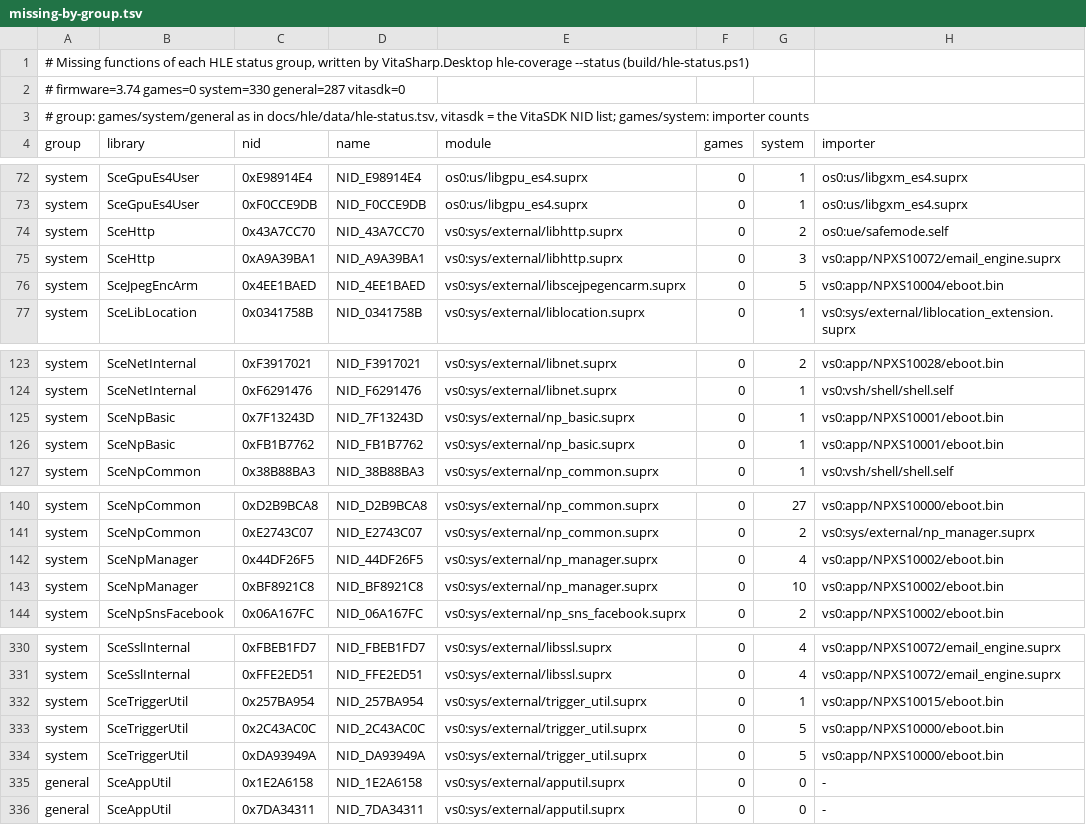
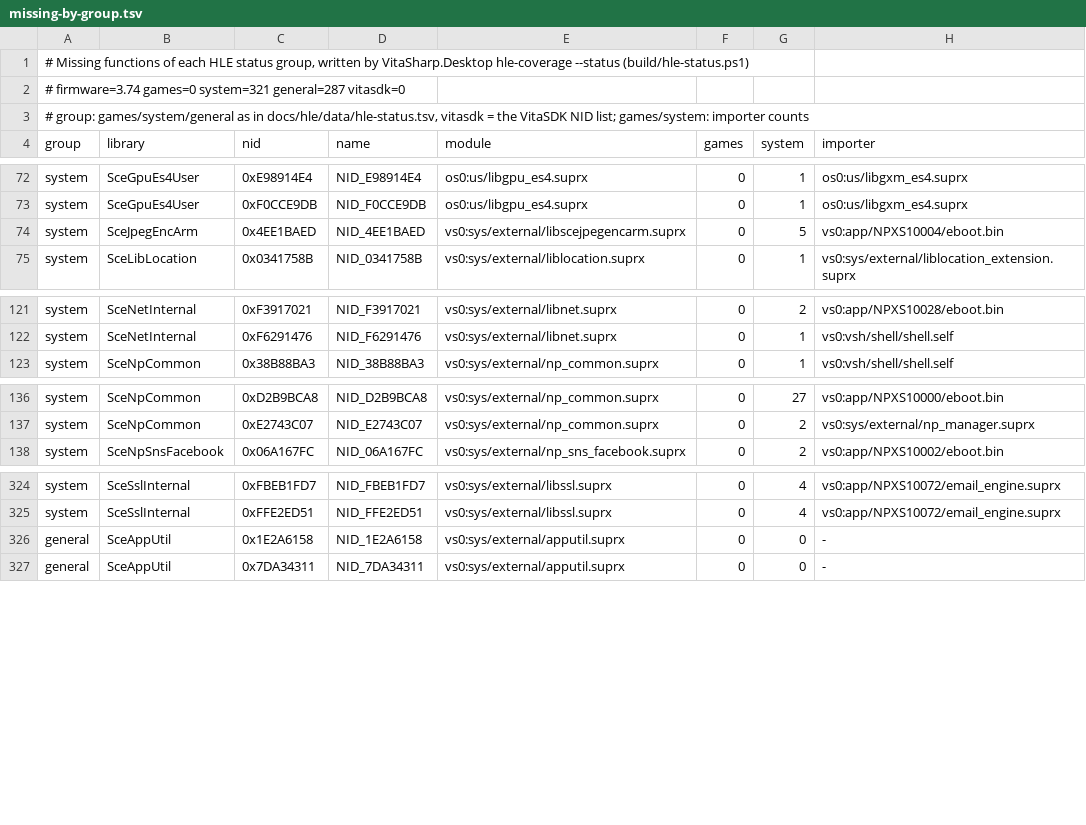
Before and after one commit to Solven190/VitaSharp, a TSV file: docs/hle/data/missing-by-group.tsv, drawn as a sheet; only a part is shown, gaps mark what is left out.

```diff
--- a/docs/hle/data/missing-by-group.tsv
+++ b/docs/hle/data/missing-by-group.tsv
@@ -1,3 +1,3 @@
 # Missing functions of each HLE status group, written by VitaSharp.Desktop hle-coverage --status (build/hle-status.ps1)
-# firmware=3.74 games=0 system=330 general=287 vitasdk=0
+# firmware=3.74 games=0 system=321 general=287 vitasdk=0
 # group: games/system/general as in docs/hle/data/hle-status.tsv, vitasdk = the VitaSDK NID list; games/system: importer counts
@@ -73,4 +73,2 @@ system	SceGpuEs4User	0xE98914E4	NID_E98914E4	os0:us/libgpu_es4.suprx	0	1	os0:us/
 system	SceGpuEs4User	0xF0CCE9DB	NID_F0CCE9DB	os0:us/libgpu_es4.suprx	0	1	os0:us/libgxm_es4.suprx
-system	SceHttp	0x43A7CC70	NID_43A7CC70	vs0:sys/external/libhttp.suprx	0	2	os0:ue/safemode.self
-system	SceHttp	0xA9A39BA1	NID_A9A39BA1	vs0:sys/external/libhttp.suprx	0	3	vs0:app/NPXS10072/email_engine.suprx
 system	SceJpegEncArm	0x4EE1BAED	NID_4EE1BAED	vs0:sys/external/libscejpegencarm.suprx	0	5	vs0:app/NPXS10004/eboot.bin
@@ -124,4 +122,2 @@ system	SceNetInternal	0xF3917021	NID_F3917021	vs0:sys/external/libnet.suprx	0	2
 system	SceNetInternal	0xF6291476	NID_F6291476	vs0:sys/external/libnet.suprx	0	1	vs0:vsh/shell/shell.self
-system	SceNpBasic	0x7F13243D	NID_7F13243D	vs0:sys/external/np_basic.suprx	0	1	vs0:app/NPXS10001/eboot.bin
-system	SceNpBasic	0xFB1B7762	NID_FB1B7762	vs0:sys/external/np_basic.suprx	0	1	vs0:app/NPXS10001/eboot.bin
 system	SceNpCommon	0x38B88BA3	NID_38B88BA3	vs0:sys/external/np_common.suprx	0	1	vs0:vsh/shell/shell.self
@@ -141,4 +137,2 @@ system	SceNpCommon	0xD2B9BCA8	NID_D2B9BCA8	vs0:sys/external/np_common.suprx	0	27
 system	SceNpCommon	0xE2743C07	NID_E2743C07	vs0:sys/external/np_common.suprx	0	2	vs0:sys/external/np_manager.suprx
-system	SceNpManager	0x44DF26F5	NID_44DF26F5	vs0:sys/external/np_manager.suprx	0	4	vs0:app/NPXS10002/eboot.bin
-system	SceNpManager	0xBF8921C8	NID_BF8921C8	vs0:sys/external/np_manager.suprx	0	10	vs0:app/NPXS10002/eboot.bin
 system	SceNpSnsFacebook	0x06A167FC	NID_06A167FC	vs0:sys/external/np_sns_facebook.suprx	0	2	vs0:app/NPXS10002/eboot.bin
@@ -331,5 +325,2 @@ system	SceSslInternal	0xFBEB1FD7	NID_FBEB1FD7	vs0:sys/external/libssl.suprx	0	4
 system	SceSslInternal	0xFFE2ED51	NID_FFE2ED51	vs0:sys/external/libssl.suprx	0	4	vs0:app/NPXS10072/email_engine.suprx
-system	SceTriggerUtil	0x257BA954	NID_257BA954	vs0:sys/external/trigger_util.suprx	0	1	vs0:app/NPXS10015/eboot.bin
-system	SceTriggerUtil	0x2C43AC0C	NID_2C43AC0C	vs0:sys/external/trigger_util.suprx	0	5	vs0:app/NPXS10000/eboot.bin
-system	SceTriggerUtil	0xDA93949A	NID_DA93949A	vs0:sys/external/trigger_util.suprx	0	5	vs0:app/NPXS10000/eboot.bin
 general	SceAppUtil	0x1E2A6158	NID_1E2A6158	vs0:sys/external/apputil.suprx	0	0	-
```
Also changed, not shown: docs/hle/data/hle-status.tsv, docs/hle/data/user-exports.tsv, 9 other files.
